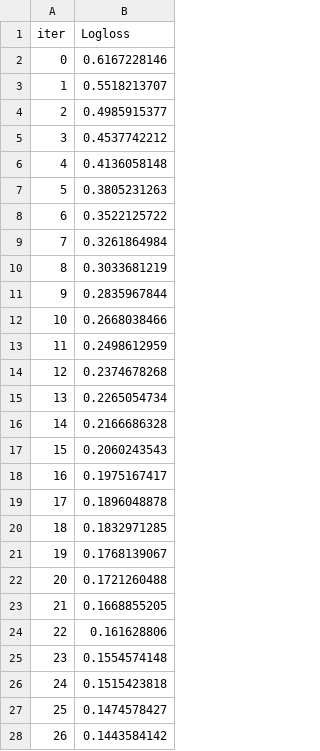
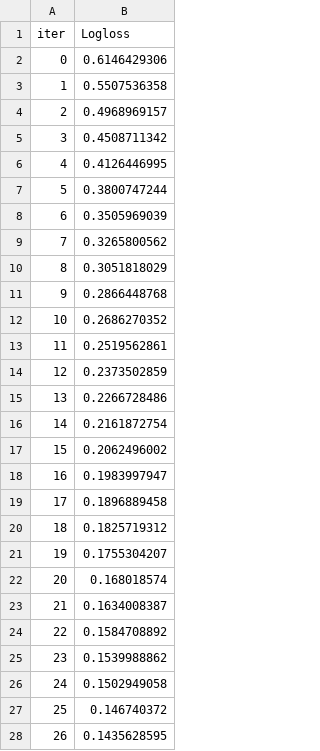
Before and after one commit to Jbultema/amperon_take_home, a TSV file: catboost_info/learn_error.tsv, drawn as a sheet; only a part is shown; the diff covers the shown part only.

```diff
--- a/catboost_info/learn_error.tsv
+++ b/catboost_info/learn_error.tsv
@@ -1,28 +1,28 @@
 iter	Logloss
-0	0.6167228146
-1	0.5518213707
-2	0.4985915377
-3	0.4537742212
-4	0.4136058148
-5	0.3805231263
-6	0.3522125722
-7	0.3261864984
-8	0.3033681219
-9	0.2835967844
-10	0.2668038466
-11	0.2498612959
-12	0.2374678268
-13	0.2265054734
-14	0.2166686328
-15	0.2060243543
-16	0.1975167417
-17	0.1896048878
-18	0.1832971285
-19	0.1768139067
-20	0.1721260488
-21	0.1668855205
-22	0.161628806
-23	0.1554574148
-24	0.1515423818
-25	0.1474578427
-26	0.1443584142
+0	0.6146429306
+1	0.5507536358
+2	0.4968969157
+3	0.4508711342
+4	0.4126446995
+5	0.3800747244
+6	0.3505969039
+7	0.3265800562
+8	0.3051818029
+9	0.2866448768
+10	0.2686270352
+11	0.2519562861
+12	0.2373502859
+13	0.2266728486
+14	0.2161872754
+15	0.2062496002
+16	0.1983997947
+17	0.1896889458
+18	0.1825719312
+19	0.1755304207
+20	0.168018574
+21	0.1634008387
+22	0.1584708892
+23	0.1539988862
+24	0.1502949058
+25	0.146740372
+26	0.1435628595
```
Also changed, not shown: 73 edited cells elsewhere in this file, catboost_info/test_error.tsv, catboost_info/time_left.tsv, 5 other files.
